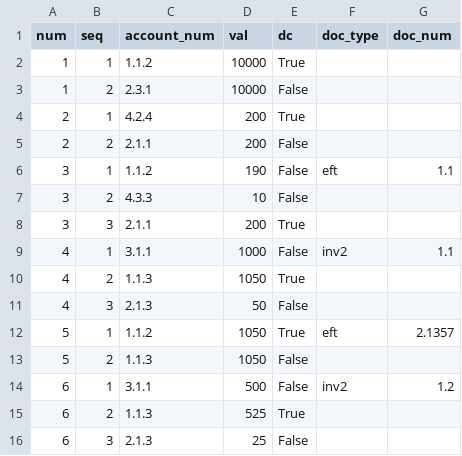
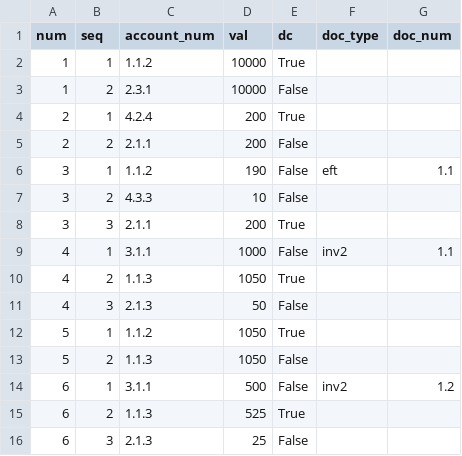
Before and after one commit to plinioprado/ctr1-django, a CSV file: ledger1/dao/csv/transaction1_detail.csv, drawn as a sheet.

```diff
--- a/ledger1/dao/csv/transaction1_detail.csv
+++ b/ledger1/dao/csv/transaction1_detail.csv
@@ -11,3 +11,3 @@ num,seq,account_num,val,dc,doc_type,doc_num
 4,3,"2.1.3",50,False,"",""
-5,1,"1.1.2",1050,True,"eft","2.1357"
+5,1,"1.1.2",1050,True,"",""
 5,2,"1.1.3",1050,False,"",""
```
Also changed, not shown: 16 other files.
